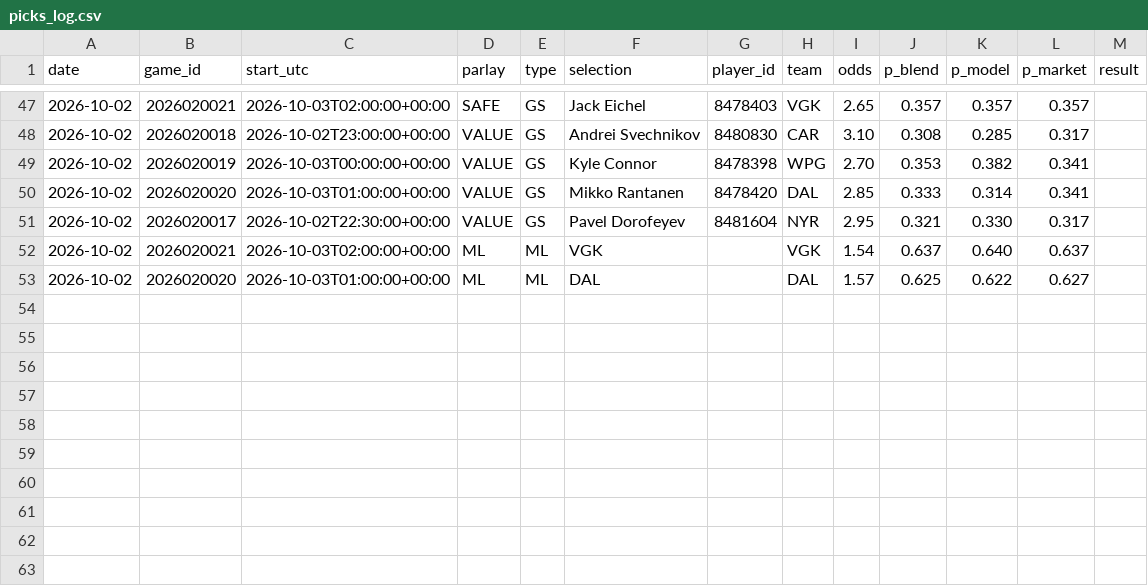
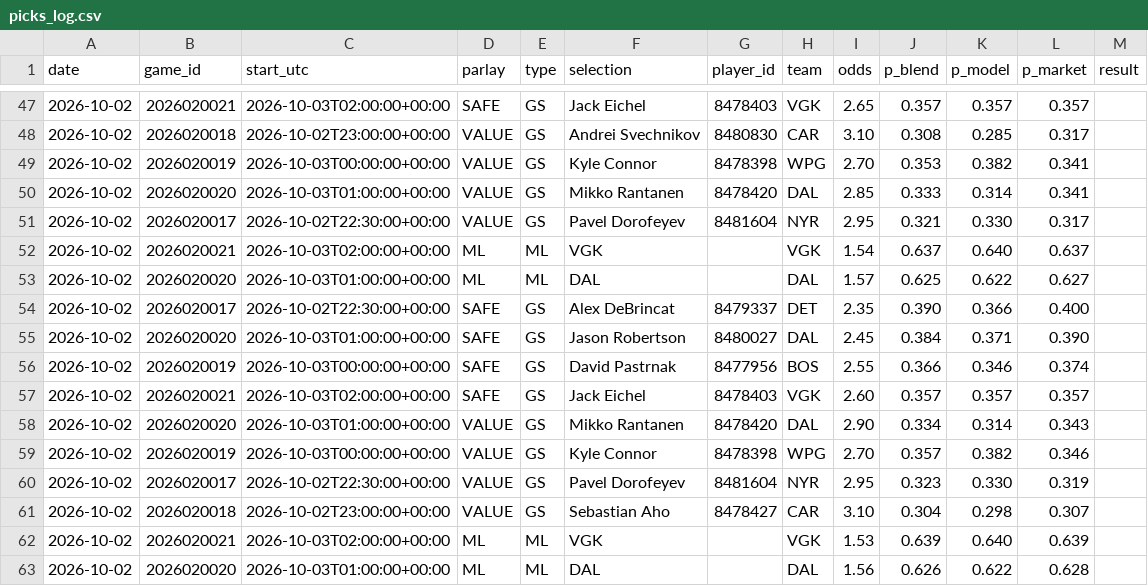
Before and after one commit to joshuajoshuajaja/jaja123, a CSV file: data/nhl/picks_log.csv, drawn as a sheet; only a part is shown, gaps mark what is left out.

```diff
--- a/data/nhl/picks_log.csv
+++ b/data/nhl/picks_log.csv
@@ -53 +53,11 @@ date,game_id,start_utc,parlay,type,selection,player_id,team,odds,p_blend,p_model
 2026-10-02,2026020020,2026-10-03T01:00:00+00:00,ML,ML,DAL,,DAL,1.57,0.625,0.622,0.627,
+2026-10-02,2026020017,2026-10-02T22:30:00+00:00,SAFE,GS,Alex DeBrincat,8479337,DET,2.35,0.390,0.366,0.400,
+2026-10-02,2026020020,2026-10-03T01:00:00+00:00,SAFE,GS,Jason Robertson,8480027,DAL,2.45,0.384,0.371,0.390,
+2026-10-02,2026020019,2026-10-03T00:00:00+00:00,SAFE,GS,David Pastrnak,8477956,BOS,2.55,0.366,0.346,0.374,
+2026-10-02,2026020021,2026-10-03T02:00:00+00:00,SAFE,GS,Jack Eichel,8478403,VGK,2.60,0.357,0.357,0.357,
+2026-10-02,2026020020,2026-10-03T01:00:00+00:00,VALUE,GS,Mikko Rantanen,8478420,DAL,2.90,0.334,0.314,0.343,
+2026-10-02,2026020019,2026-10-03T00:00:00+00:00,VALUE,GS,Kyle Connor,8478398,WPG,2.70,0.357,0.382,0.346,
+2026-10-02,2026020017,2026-10-02T22:30:00+00:00,VALUE,GS,Pavel Dorofeyev,8481604,NYR,2.95,0.323,0.330,0.319,
+2026-10-02,2026020018,2026-10-02T23:00:00+00:00,VALUE,GS,Sebastian Aho,8478427,CAR,3.10,0.304,0.298,0.307,
+2026-10-02,2026020021,2026-10-03T02:00:00+00:00,ML,ML,VGK,,VGK,1.53,0.639,0.640,0.639,
+2026-10-02,2026020020,2026-10-03T01:00:00+00:00,ML,ML,DAL,,DAL,1.56,0.626,0.622,0.628,
```
Also changed, not shown: 2 other files.
